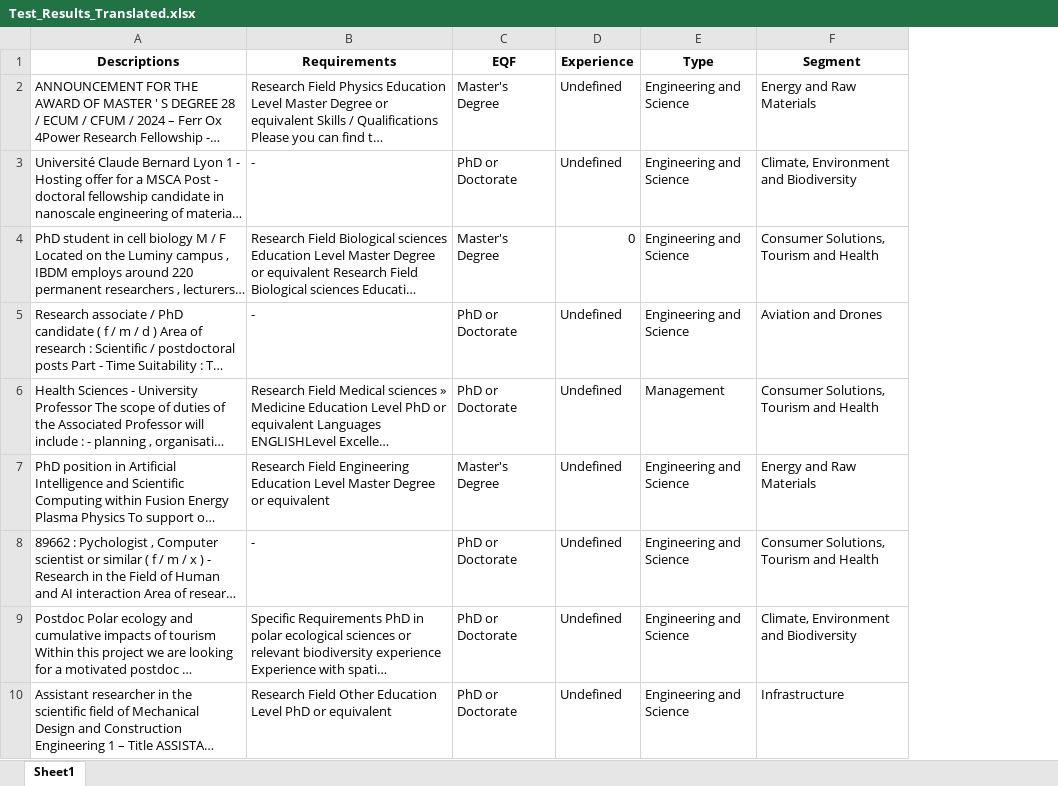
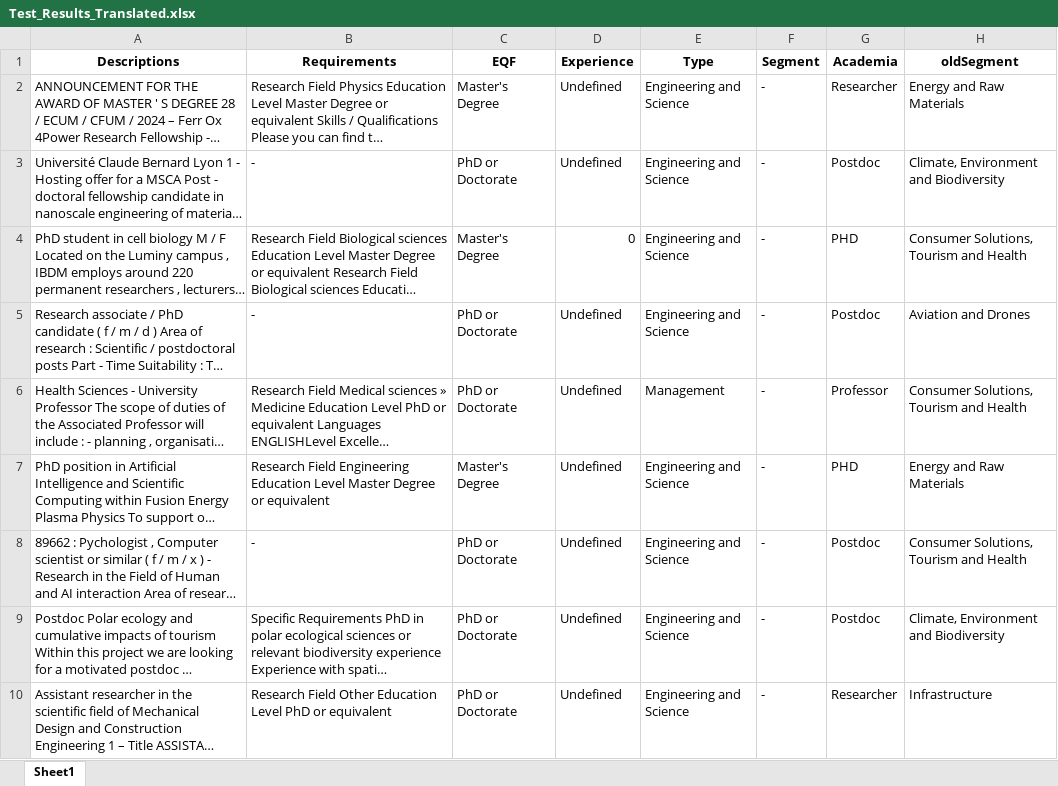
Before and after one commit to GeoTecINIT/spaceSUITE_WP2.2, an Excel workbook: Test_Results_Translated.xlsx, sheet Sheet1, drawn as a sheet; only a part is shown; long unchanged cells end in …; values as stored, in another font and other column widths than the file's, no borders; addresses are those after the commit; the diff names each change by its address in the sheet, - before the commit and + after, or states it on an @@ line.

Commit message:
Improve Segment Classification

```diff
--- a/Test_Results_Translated.xlsx (sheet Sheet1)
+++ b/Test_Results_Translated.xlsx (sheet Sheet1)
+column F (Segment), rows 2-10: all -
+column G (Academia), rows 2-10: Researcher | Postdoc | PHD | Postdoc | Professor | PHD | Postdoc | Postdoc | Researcher
-H1: Segment
+H1: oldSegment
```
Also changed, not shown: 3 other files.
